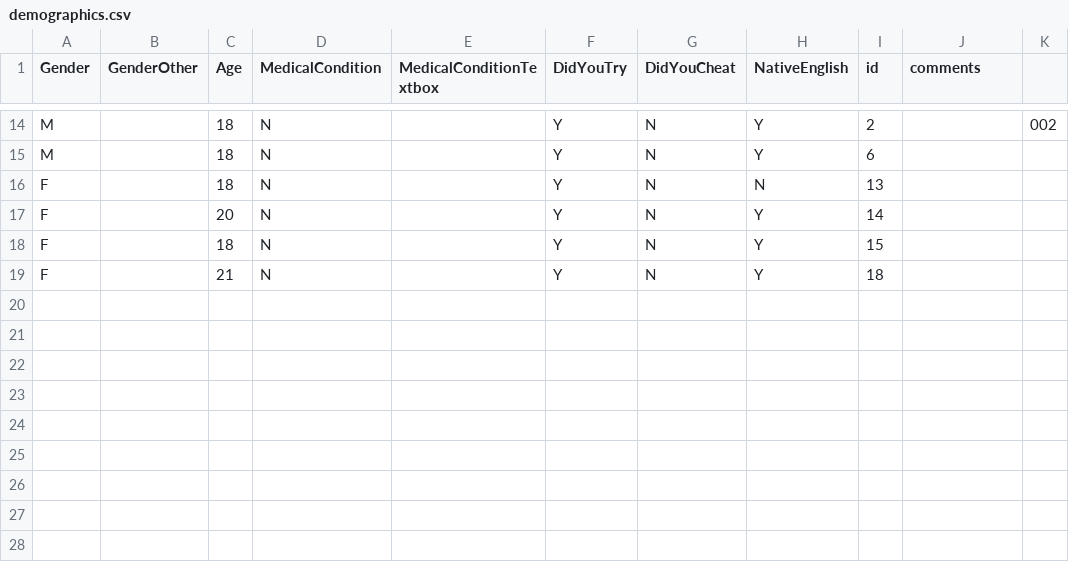
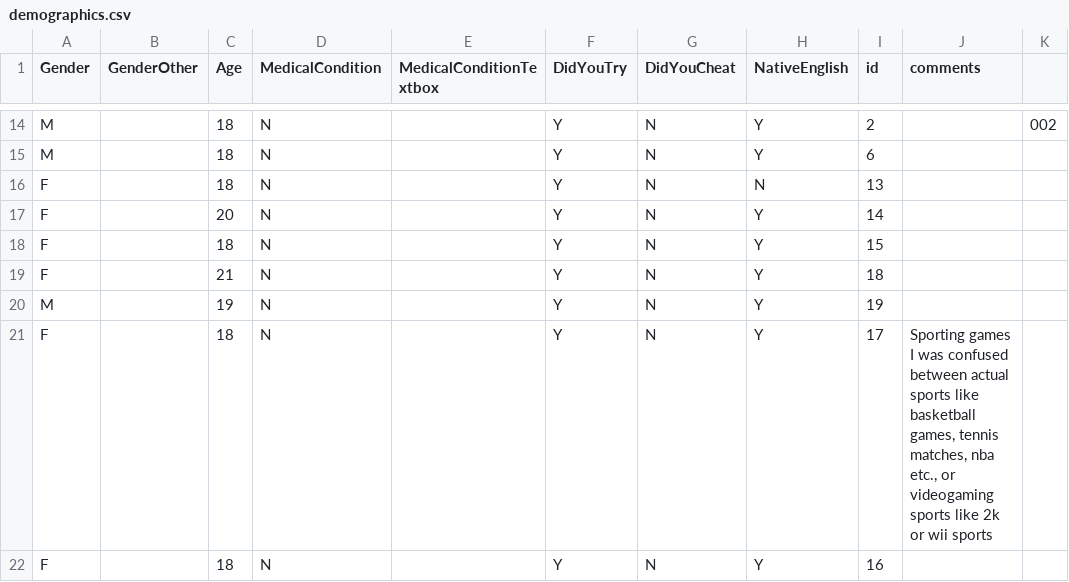
Before and after one commit to rawilder95/Wilder-Research-ZemlaLab, a CSV file: fluencytask_rebeccascopy/logs/demographics.csv, drawn as a sheet; only a part is shown, gaps mark what is left out; ↵ is a line break in a cell; the diff names each change by its address in the sheet, - before the commit and + after, or states it on an @@ line.

Commit message:
new data

```diff
--- a/fluencytask_rebeccascopy/logs/demographics.csv
+++ b/fluencytask_rebeccascopy/logs/demographics.csv
+row 20: M |  | 19 | N |  | Y | N | Y | 19
+row 21: F |  | 18 | N |  | Y | N | Y | 17 | Sporting games I was confused ↵ between actual sports like basketball ↵ games, tennis matches, nba etc., or ↵ videogaming sports like 2k or wii sports
+row 22: F |  | 18 | N |  | Y | N | Y | 16
```
Also changed, not shown: 6 other files.
